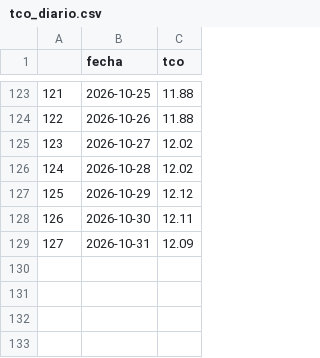
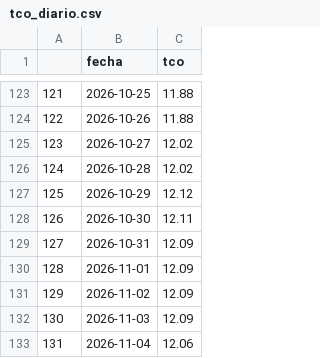
Before and after one commit to RhomDan/tipo_cambio_oficial_bcb, a CSV file: tco_diario.csv, drawn as a sheet; only a part is shown, gaps mark what is left out.

```diff
--- a/tco_diario.csv
+++ b/tco_diario.csv
@@ -129 +129,5 @@
 127,2026-10-31,12.09
+128,2026-11-01,12.09
+129,2026-11-02,12.09
+130,2026-11-03,12.09
+131,2026-11-04,12.06
```
Also changed, not shown: cotizaciones_bancos_multiples.csv, 3 other files.
